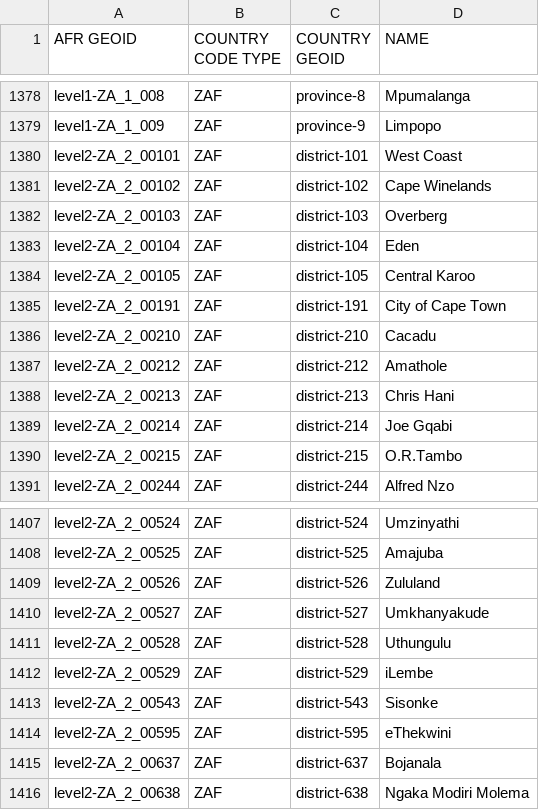
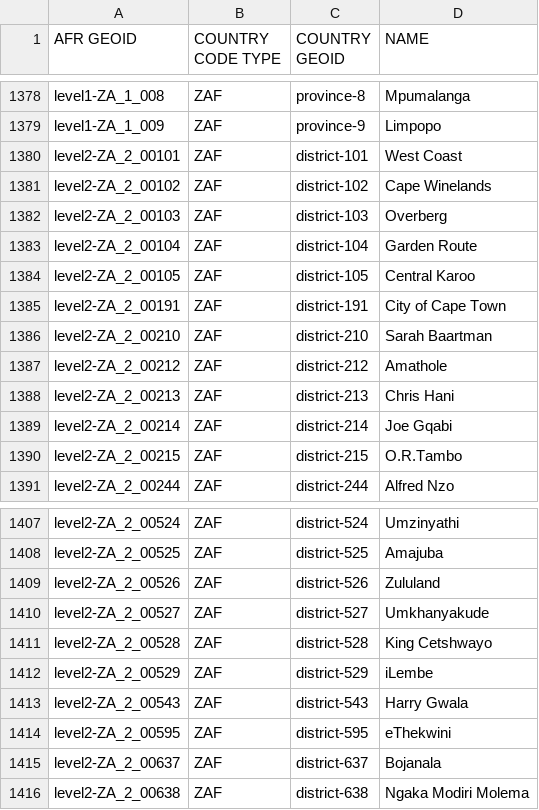
Before and after one commit to CodeForAfrica/mapit, a CSV file: geo/countrygeoid.csv, drawn as a sheet; only a part is shown, gaps mark what is left out.

Commit message:
update geo names for south africa level2

```diff
--- a/geo/countrygeoid.csv
+++ b/geo/countrygeoid.csv
@@ -1382,6 +1382,6 @@ level2-ZA_2_00102,ZAF,district-102,Cape Winelands
 level2-ZA_2_00103,ZAF,district-103,Overberg
-level2-ZA_2_00104,ZAF,district-104,Eden
+level2-ZA_2_00104,ZAF,district-104,Garden Route
 level2-ZA_2_00105,ZAF,district-105,Central Karoo
 level2-ZA_2_00191,ZAF,district-191,City of Cape Town
-level2-ZA_2_00210,ZAF,district-210,Cacadu
+level2-ZA_2_00210,ZAF,district-210,Sarah Baartman
 level2-ZA_2_00212,ZAF,district-212,Amathole
@@ -1410,5 +1410,5 @@ level2-ZA_2_00526,ZAF,district-526,Zululand
 level2-ZA_2_00527,ZAF,district-527,Umkhanyakude
-level2-ZA_2_00528,ZAF,district-528,Uthungulu
+level2-ZA_2_00528,ZAF,district-528,King Cetshwayo
 level2-ZA_2_00529,ZAF,district-529,iLembe
-level2-ZA_2_00543,ZAF,district-543,Sisonke
+level2-ZA_2_00543,ZAF,district-543,Harry Gwala
 level2-ZA_2_00595,ZAF,district-595,eThekwini
```
Also changed, not shown: geo/geos_parent_map.csv, 2 other files.
